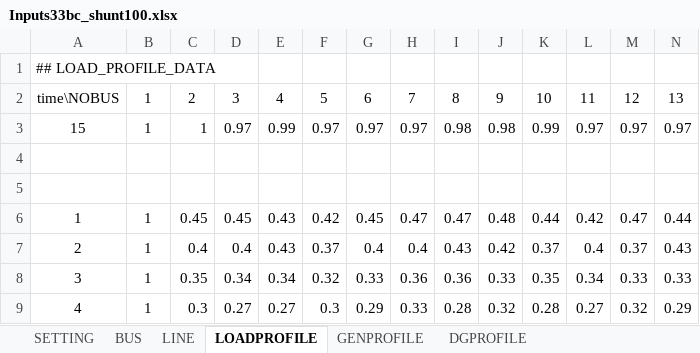
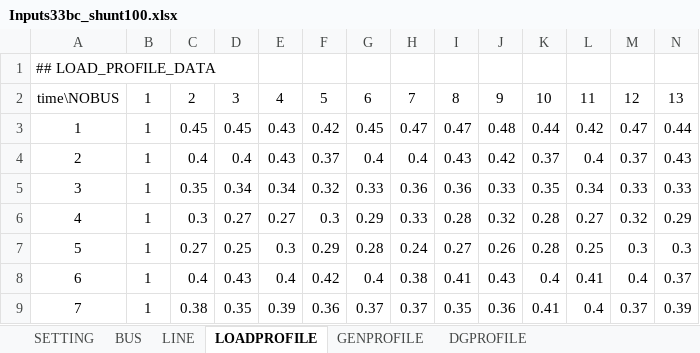
Before and after one commit to caohung20/thesis_project, an Excel workbook: Inputs33bc_shunt100.xlsx, sheet LOADPROFILE, drawn as a sheet; only a part is shown; the shorter side is filled out with more unchanged rows; values as stored, in another font and other column widths than the file's, no borders; rows hold the shown columns only; the diff names each change by its address in the sheet, - before the commit and + after, or states it on an @@ line.

```diff
--- a/Inputs33bc_shunt100.xlsx (sheet LOADPROFILE)
+++ b/Inputs33bc_shunt100.xlsx (sheet LOADPROFILE)
-row 3: 15 | 1 | 1 | 0.97 | 0.99 | 0.97 | 0.97 | 0.97 | 0.98 | 0.98 | 0.99 | 0.97 | 0.97 | 0.97
-row 4: (empty)
-row 5: (empty)
```
Also changed, not shown: sheet DGPROFILE, sheet BUS, sheet LINE, sheet GENPROFILE, formulas that keep their value.
